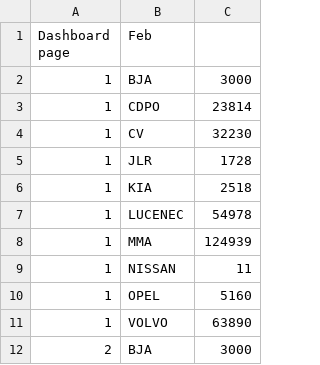
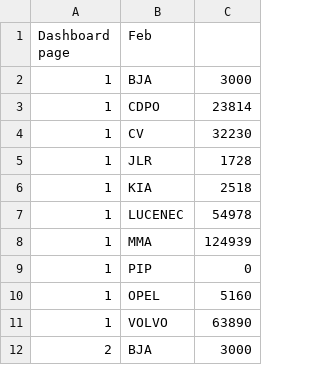
Before and after one commit to qaaph-zyld/Daily_Production_IT, a CSV file: PVS/OLK.csv, drawn as a sheet; only a part is shown; removed rows and columns are numbered as before the commit, all else as after; the diff names each change by its address in the sheet, - before the commit and + after, or states it on an @@ line.

Commit message:
PVS Dashboard: Fix PIP/PZ1D mappings and add diagnostic CSV
- PVS-Production.sql: Fix G_FG to map to PZ1D (was CDPO) at PROJECT level
- PVS-Production.sql: Fix T_FG to map to PIP (was P13A) at SEW level
- pvs_server.py: Update SEW_NAME_OVERRIDES (P13A -> PIP)
- pvs_server.py: Add dashboard_diagnostic.csv export for verification
- OLK.csv: Replace NISSAN with PIP

```diff
--- a/PVS/OLK.csv
+++ b/PVS/OLK.csv
-row 9: 1 | NISSAN | 11
+row 9: 1 | PIP | 0
```
Also changed, not shown: 3 other files.
